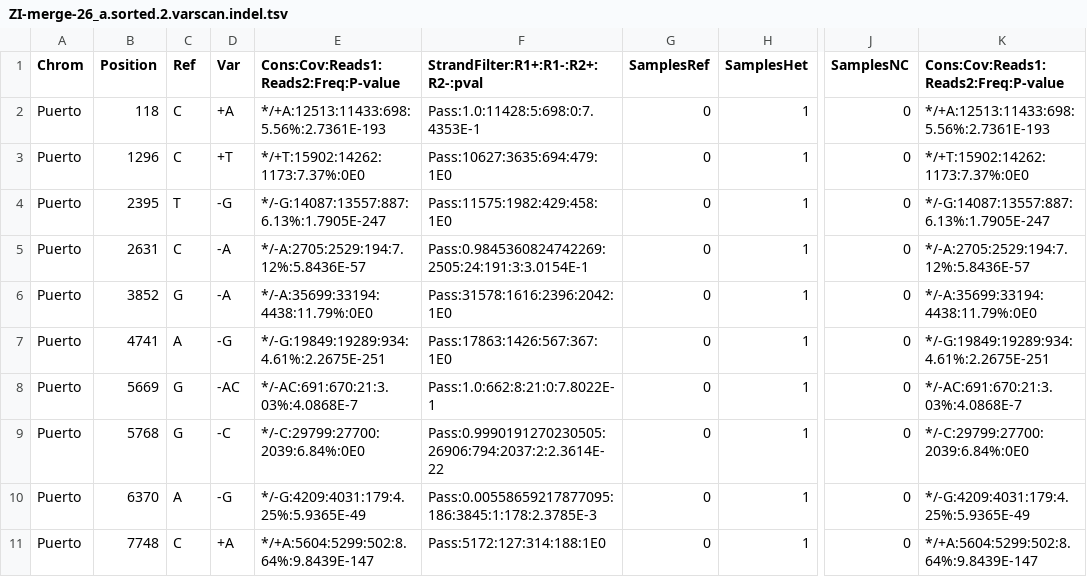
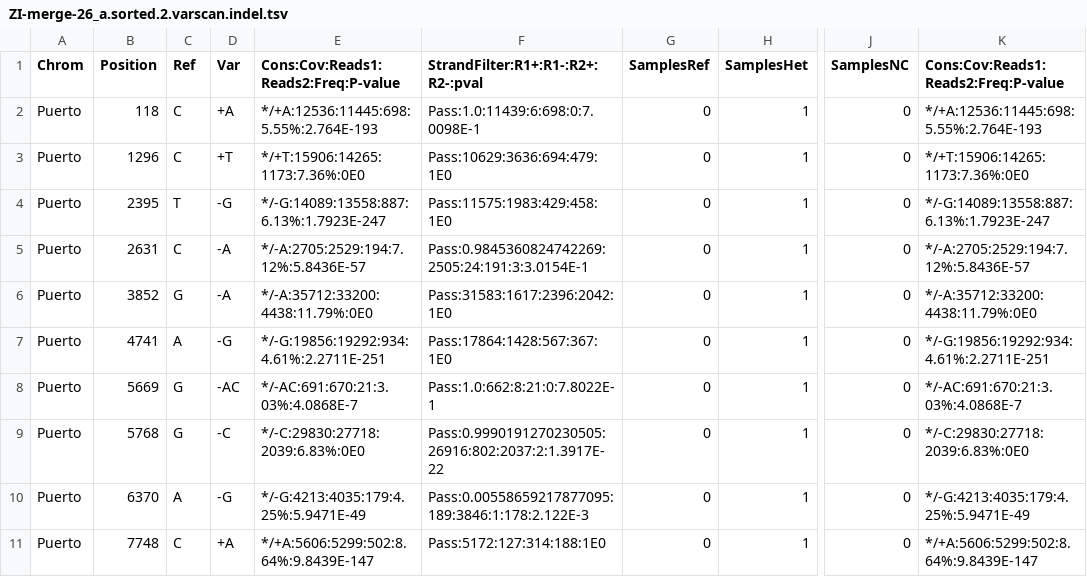
Before and after one commit to andersen-lab/ivar-validation, a TSV file: data/variants/ZI-merge-26_a.sorted.2.varscan.indel.tsv, drawn as a sheet; only a part is shown, gaps mark what is left out; the diff names each change by its address in the sheet, - before the commit and + after, or states it on an @@ line.

```diff
--- a/data/variants/ZI-merge-26_a.sorted.2.varscan.indel.tsv
+++ b/data/variants/ZI-merge-26_a.sorted.2.varscan.indel.tsv
-E2: */+A:12513:11433:698:5.56%:2.7361E-193
+E2: */+A:12536:11445:698:5.55%:2.764E-193
-F2: Pass:1.0:11428:5:698:0:7.4353E-1
+F2: Pass:1.0:11439:6:698:0:7.0098E-1
-K2: */+A:12513:11433:698:5.56%:2.7361E-193
+K2: */+A:12536:11445:698:5.55%:2.764E-193
-E3: */+T:15902:14262:1173:7.37%:0E0
+E3: */+T:15906:14265:1173:7.36%:0E0
-F3: Pass:10627:3635:694:479:1E0
+F3: Pass:10629:3636:694:479:1E0
-K3: */+T:15902:14262:1173:7.37%:0E0
+K3: */+T:15906:14265:1173:7.36%:0E0
-E4: */-G:14087:13557:887:6.13%:1.7905E-247
+E4: */-G:14089:13558:887:6.13%:1.7923E-247
-F4: Pass:11575:1982:429:458:1E0
+F4: Pass:11575:1983:429:458:1E0
-K4: */-G:14087:13557:887:6.13%:1.7905E-247
+K4: */-G:14089:13558:887:6.13%:1.7923E-247
-E6: */-A:35699:33194:4438:11.79%:0E0
+E6: */-A:35712:33200:4438:11.79%:0E0
-F6: Pass:31578:1616:2396:2042:1E0
+F6: Pass:31583:1617:2396:2042:1E0
-K6: */-A:35699:33194:4438:11.79%:0E0
+K6: */-A:35712:33200:4438:11.79%:0E0
-E7: */-G:19849:19289:934:4.61%:2.2675E-251
+E7: */-G:19856:19292:934:4.61%:2.2711E-251
-F7: Pass:17863:1426:567:367:1E0
+F7: Pass:17864:1428:567:367:1E0
-K7: */-G:19849:19289:934:4.61%:2.2675E-251
+K7: */-G:19856:19292:934:4.61%:2.2711E-251
-E9: */-C:29799:27700:2039:6.84%:0E0
+E9: */-C:29830:27718:2039:6.83%:0E0
-F9: Pass:0.9990191270230505:26906:794:2037:2:2.3614E-22
+F9: Pass:0.9990191270230505:26916:802:2037:2:1.3917E-22
-K9: */-C:29799:27700:2039:6.84%:0E0
+K9: */-C:29830:27718:2039:6.83%:0E0
-E10: */-G:4209:4031:179:4.25%:5.9365E-49
+E10: */-G:4213:4035:179:4.25%:5.9471E-49
-F10: Pass:0.00558659217877095:186:3845:1:178:2.3785E-3
+F10: Pass:0.00558659217877095:189:3846:1:178:2.122E-3
-K10: */-G:4209:4031:179:4.25%:5.9365E-49
+K10: */-G:4213:4035:179:4.25%:5.9471E-49
-E11: */+A:5604:5299:502:8.64%:9.8439E-147
+E11: */+A:5606:5299:502:8.64%:9.8439E-147
-K11: */+A:5604:5299:502:8.64%:9.8439E-147
+K11: */+A:5606:5299:502:8.64%:9.8439E-147
```
Also changed, not shown: data/variants/ZI-merge-26_a.sorted.2.ivar.tsv, data/variants/ZI-merge-26_a.sorted.2.varscan.tsv, 47 other files.
